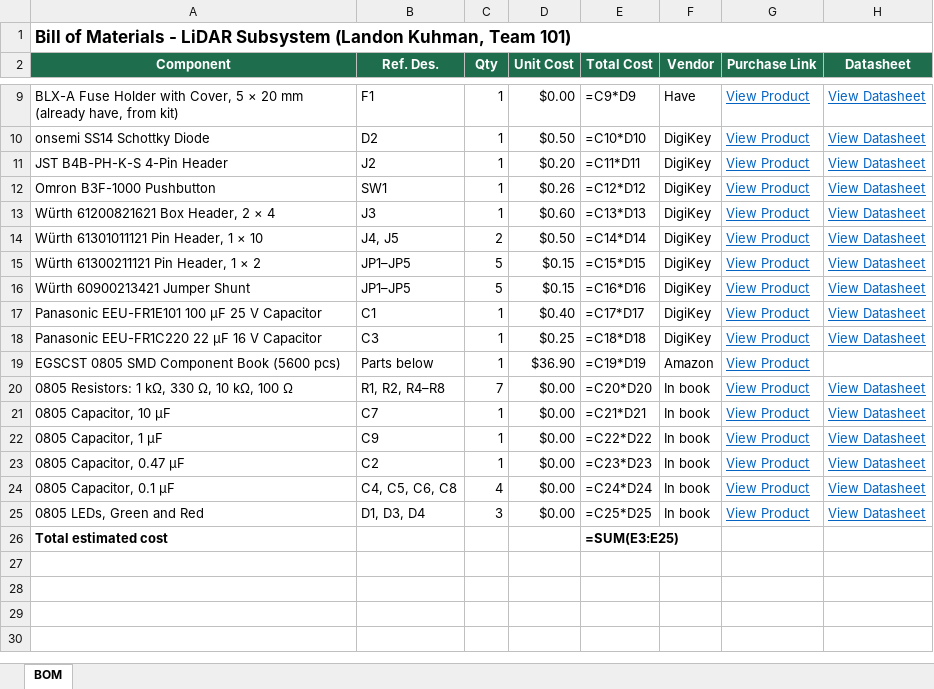
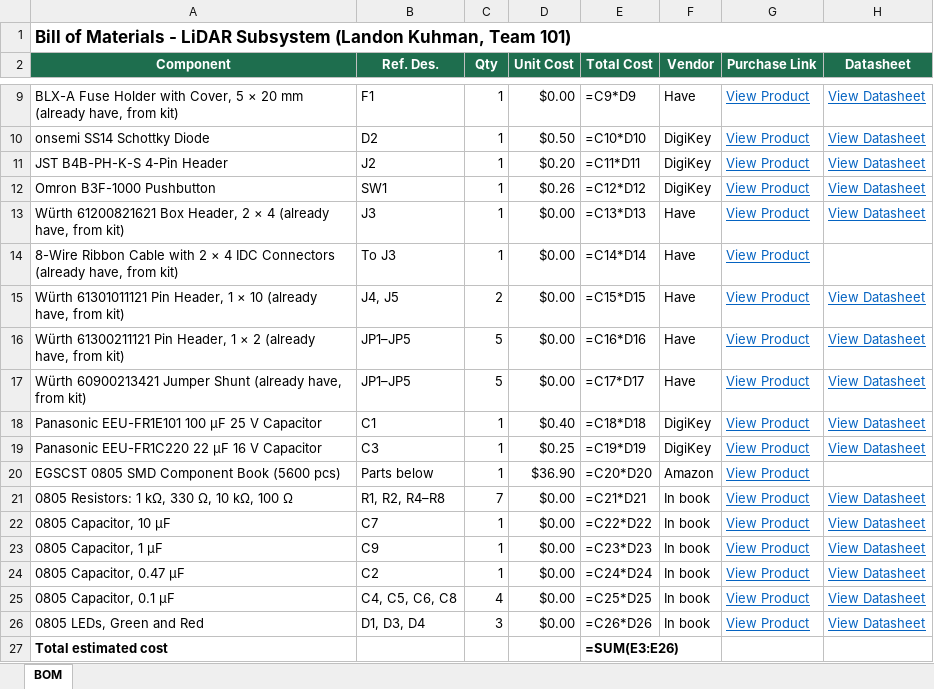
Before and after one commit to lrkuhman/lrkuhman_RAS304_F26, an Excel workbook: docs/03-BOM/BOM_LiDAR_LK.xlsx, sheet BOM, drawn as a sheet; only a part is shown, gaps mark what is left out; values as stored, in another font and other column widths than the file's, no borders; formulas without a stored value are shown as written; addresses are those after the commit; the diff names each change by its address in the sheet, - before the commit and + after, or states it on an @@ line.

Commit message:
Mark team ribbon cable, headers, and jumpers as already on hand

```diff
--- a/docs/03-BOM/BOM_LiDAR_LK.xlsx (sheet BOM)
+++ b/docs/03-BOM/BOM_LiDAR_LK.xlsx (sheet BOM)
-A13 (Component): …× 4
+A13 (Component): …× 4 (already have, from kit)
-D13 (Unit Cost): $0.60
+D13 (Unit Cost): $0.00
-F13 (Vendor): DigiKey
+F13 (Vendor): Have
+row 14: 8-Wire Ribbon Cable with 2 × 4 IDC Connectors (already have, from kit) | To J3 | 1 | $0.00 | =C14*D14 | Have | View Product
-A15 (Component): …× 10
+A15 (Component): …× 10 (already have, from kit)
-D15 (Unit Cost): $0.50
+D15 (Unit Cost): $0.00
-E15 (Total Cost): =C14*D14
+E15 (Total Cost): =C15*D15
-F15:F17 (Vendor): DigiKey
+F15:F17 (Vendor): Have
-A16 (Component): …× 2
+A16 (Component): …× 2 (already have, from kit)
-D16:D17 (Unit Cost): $0.15
+D16:D17 (Unit Cost): $0.00
-E16 (Total Cost): =C15*D15
+E16 (Total Cost): =C16*D16
-A17 (Component): Würth 60900213421 Jumper Shunt
+A17 (Component): Würth 60900213421 Jumper Shunt (already have, from kit)
-E17 (Total Cost): =C16*D16
+E17 (Total Cost): =C17*D17
-E18 (Total Cost): =C17*D17
+E18 (Total Cost): =C18*D18
-E19 (Total Cost): =C18*D18
+E19 (Total Cost): =C19*D19
-E20 (Total Cost): =C19*D19
+E20 (Total Cost): =C20*D20
-E21 (Total Cost): =C20*D20
+E21 (Total Cost): =C21*D21
-E22 (Total Cost): =C21*D21
+E22 (Total Cost): =C22*D22
-E23 (Total Cost): =C22*D22
+E23 (Total Cost): =C23*D23
-E24 (Total Cost): =C23*D23
+E24 (Total Cost): =C24*D24
-E25 (Total Cost): =C24*D24
+E25 (Total Cost): =C25*D25
-E26 (Total Cost): =C25*D25
+E26 (Total Cost): =C26*D26
-E27 (Total Cost): =SUM(E3:E25)
+E27 (Total Cost): =SUM(E3:E26)
```
Also changed, not shown: 2 other files.
